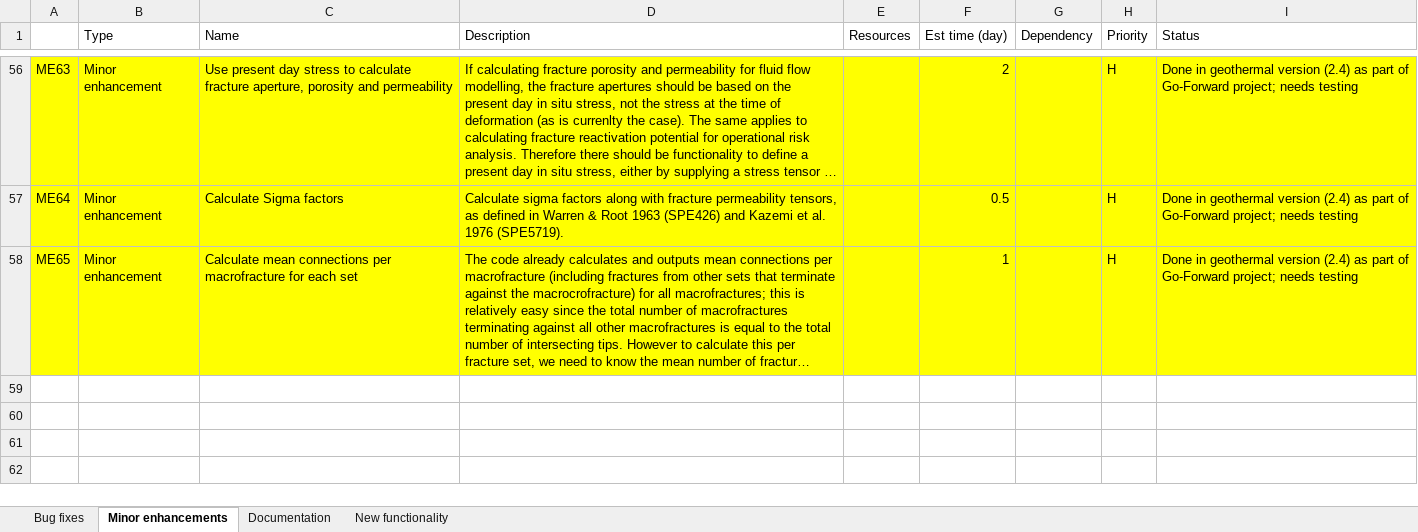
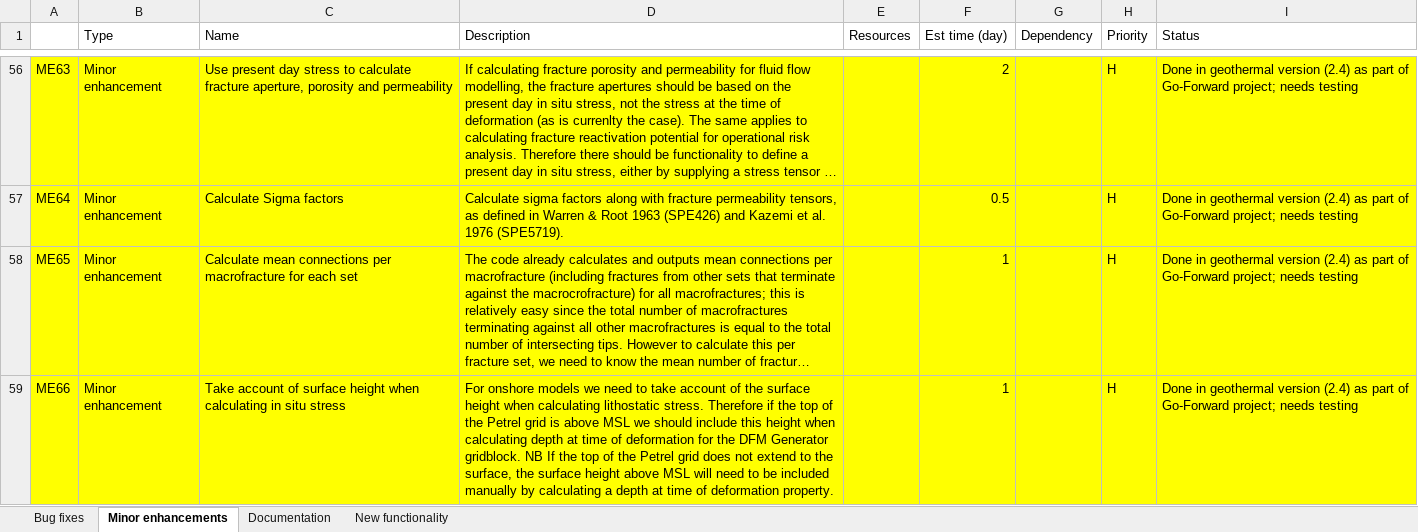
Before and after one commit to JointFlow/DFMGenerator, an Excel workbook: Documentation/WorkToDo.xlsx, sheet Minor enhancements, drawn as a sheet; only a part is shown, gaps mark what is left out; long unchanged cells end in …; values as stored, in another font and other column widths than the file's, no borders; the diff names each change by its address in the sheet, - before the commit and + after, or states it on an @@ line.

Commit message:
Modified to take into account surface height when calculating depth at time of deformation, if the top of the Petrel grid lies above MSL (ME66)

```diff
--- a/Documentation/WorkToDo.xlsx (sheet Minor enhancements)
+++ b/Documentation/WorkToDo.xlsx (sheet Minor enhancements)
+row 59: ME66 | Minor enhancement | Take account of surface height when calculating in situ stress | For onshore models we need to take account of the surface height when calculating lithostatic stress. Therefore if the top of the Petrel grid is above MSL we should include this height when calculating depth at time of deformation for the DFM Generator gridblock. NB If the top of the Petrel grid does not extend to the surface, the surface height above MSL will need to be included manually by calculating a depth at time of deformation property. |  | 1 |  | H | Done in geothermal version (2.4) as part of Go-Forward project; needs testing
```
Also changed, not shown: 2 other files.
